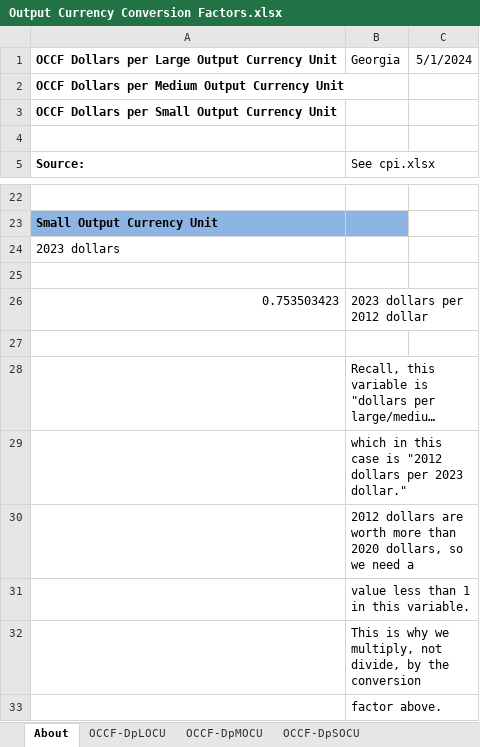
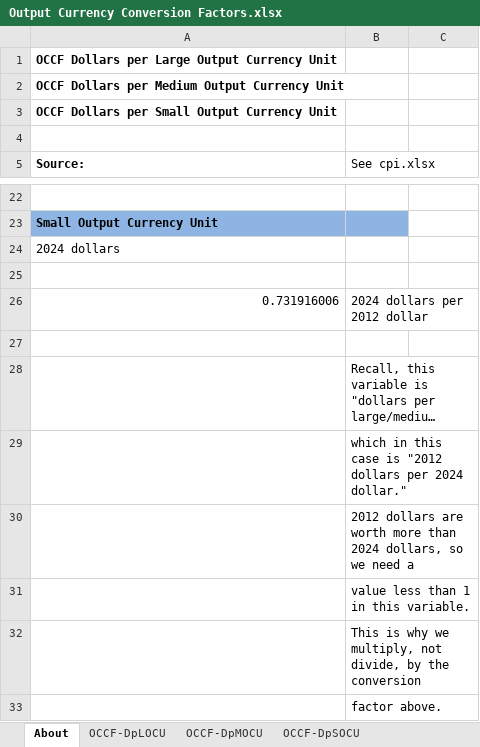
Before and after one commit to EnergyInnovation/eps-georgia, an Excel workbook: InputData/web-app/OCCF/Output Currency Conversion Factors.xlsx, sheet About, drawn as a sheet; only a part is shown, gaps mark what is left out; long unchanged cells end in …; values as stored, in another font and other column widths than the file's, no borders; removed rows and columns are numbered as before the commit, all else as after; the diff names each change by its address in the sheet, - before the commit and + after, or states it on an @@ line.

```diff
--- a/InputData/web-app/OCCF/Output Currency Conversion Factors.xlsx (sheet About)
+++ b/InputData/web-app/OCCF/Output Currency Conversion Factors.xlsx (sheet About)
-B1 (See cpi.xlsx): Georgia
+B1 (See cpi.xlsx): (empty)
-C1: 5/1/2024
+C1: (empty)
-A24 (Source:): 2023 dollars
+A24 (Source:): 2024 dollars
-row 26: 0.753503423 | 2023 dollars per 2012 dollar
+row 26: 0.731916006 | 2024 dollars per 2012 dollar
-B29 (See cpi.xlsx): …dollars per 2023 dollar."
+B29 (See cpi.xlsx): …dollars per 2024 dollar."
-B30 (See cpi.xlsx): …more than 2020 dollars, so…
+B30 (See cpi.xlsx): …more than 2024 dollars, so…
```
Also changed, not shown: sheet OCCF-DpSOCU, sheet OCCF-DpLOCU, sheet OCCF-DpMOCU, 50 other files.
